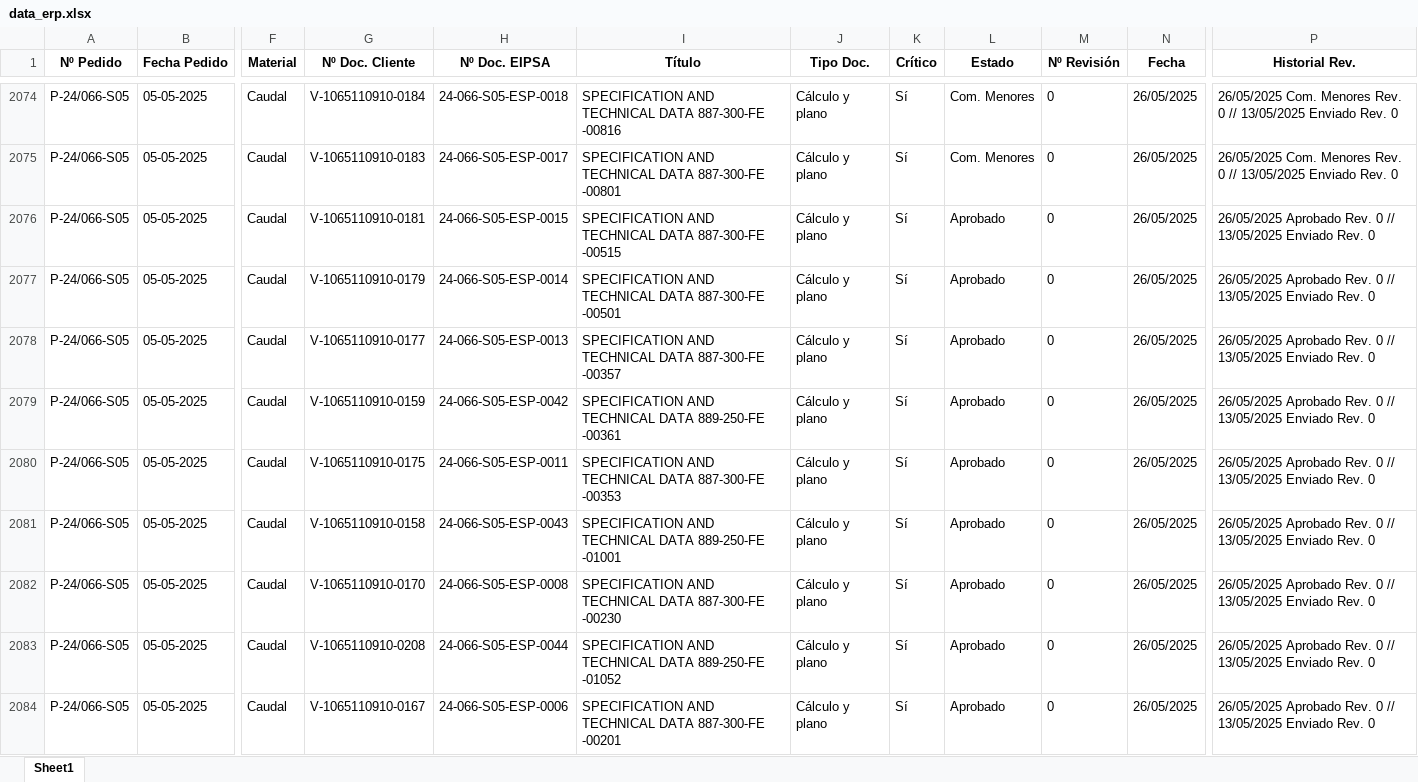
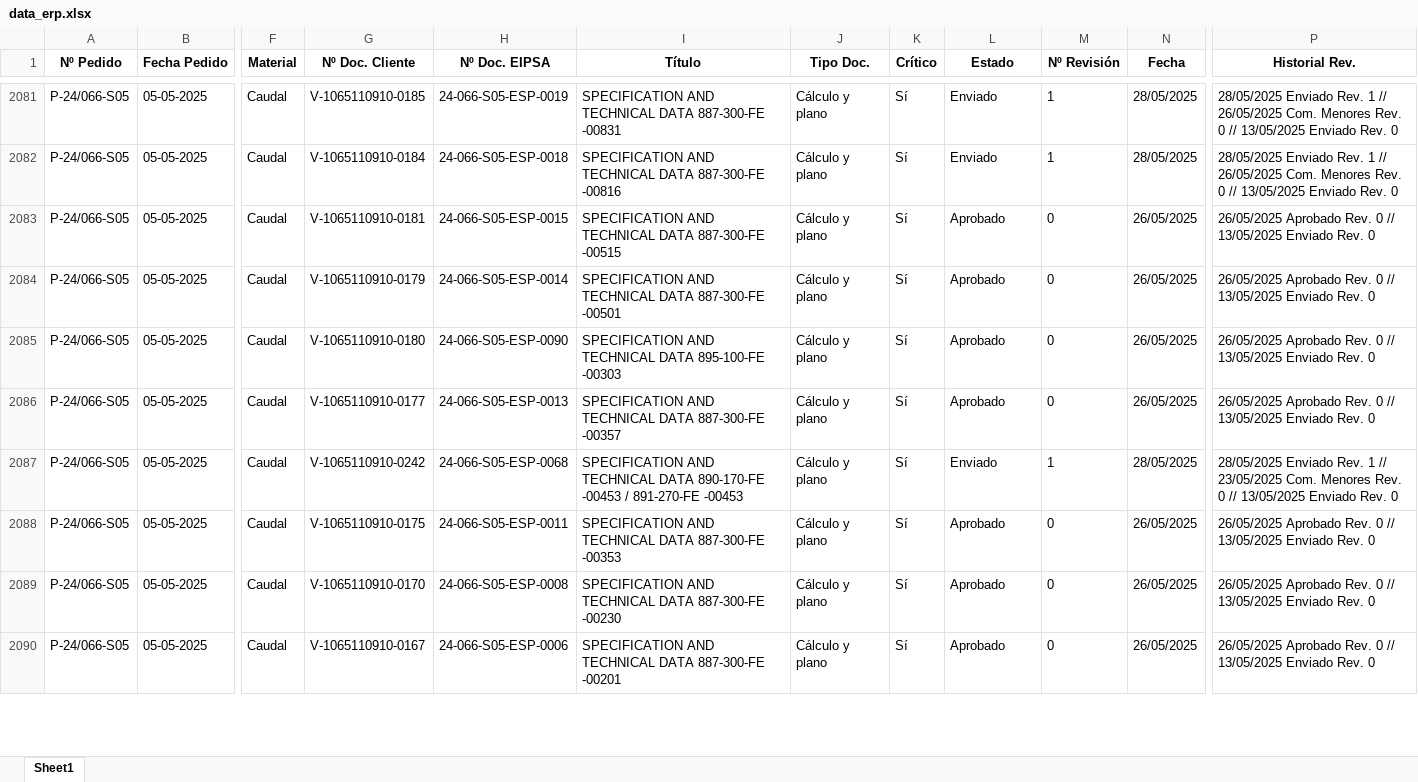
Before and after one commit to jparedesDS/DocuControl, an Excel workbook: data_import/data_erp.xlsx, sheet Sheet1, drawn as a sheet; only a part is shown, gaps mark what is left out; values as stored, in another font and other column widths than the file's, no borders; addresses are those after the commit; the diff covers the shown part only; the diff names each change by its address in the sheet, - before the commit and + after, or states it on an @@ line.

```diff
--- a/data_import/data_erp.xlsx (sheet Sheet1)
+++ b/data_import/data_erp.xlsx (sheet Sheet1)
-G2081 (Nº Doc. Cliente): V-1065110910-0184
+G2081 (Nº Doc. Cliente): V-1065110910-0185
-H2081 (Nº Doc. EIPSA): 24-066-S05-ESP-0018
+H2081 (Nº Doc. EIPSA): 24-066-S05-ESP-0019
-I2081 (Título): …DATA 887-300-FE -00816
+I2081 (Título): …DATA 887-300-FE -00831
-L2081:L2082 (Estado): Com. Menores
+L2081:L2082 (Estado): Enviado
-M2081:M2082 (Nº Revisión): 0
+M2081:M2082 (Nº Revisión): 1
-N2081:N2082 (Fecha): 26/05/2025
+N2081:N2082 (Fecha): 28/05/2025
-P2081:P2082 (Historial Rev.): 26/05/2025 Com.…
+P2081:P2082 (Historial Rev.): 28/05/2025 Enviado Rev. 1 // 26/05/2025 Com.…
-G2082 (Nº Doc. Cliente): V-1065110910-0183
+G2082 (Nº Doc. Cliente): V-1065110910-0184
-H2082 (Nº Doc. EIPSA): 24-066-S05-ESP-0017
+H2082 (Nº Doc. EIPSA): 24-066-S05-ESP-0018
-I2082 (Título): …DATA 887-300-FE -00801
+I2082 (Título): …DATA 887-300-FE -00816
@@ row 2156 moved to row 2085: P-24/066-S05 @@
-G2087 (Nº Doc. Cliente): V-1065110910-0159
+G2087 (Nº Doc. Cliente): V-1065110910-0242
-H2087 (Nº Doc. EIPSA): 24-066-S05-ESP-0042
+H2087 (Nº Doc. EIPSA): 24-066-S05-ESP-0068
-I2087 (Título): …TECHNICAL DATA 889-250-FE -00361
+I2087 (Título): …TECHNICAL DATA 890-170-FE -00453 / 891-270-FE -00453
-L2087 (Estado): Aprobado
+L2087 (Estado): Enviado
-M2087 (Nº Revisión): 0
+M2087 (Nº Revisión): 1
-N2087 (Fecha): 26/05/2025
+N2087 (Fecha): 28/05/2025
-P2087 (Historial Rev.): 26/05/2025 Aprobado Rev. 0…
+P2087 (Historial Rev.): 28/05/2025 Enviado Rev. 1 // 23/05/2025 Com. Menores Rev. 0…
@@ row 2081 moved to row 2130: P-24/066-S05 @@
@@ row 2083 moved to row 2129: P-24/066-S05 @@
```
Also changed, not shown: 24 added rows, 24 removed rows, 851 moved rows and 247 edited cells elsewhere in this sheet, 5 other files.
